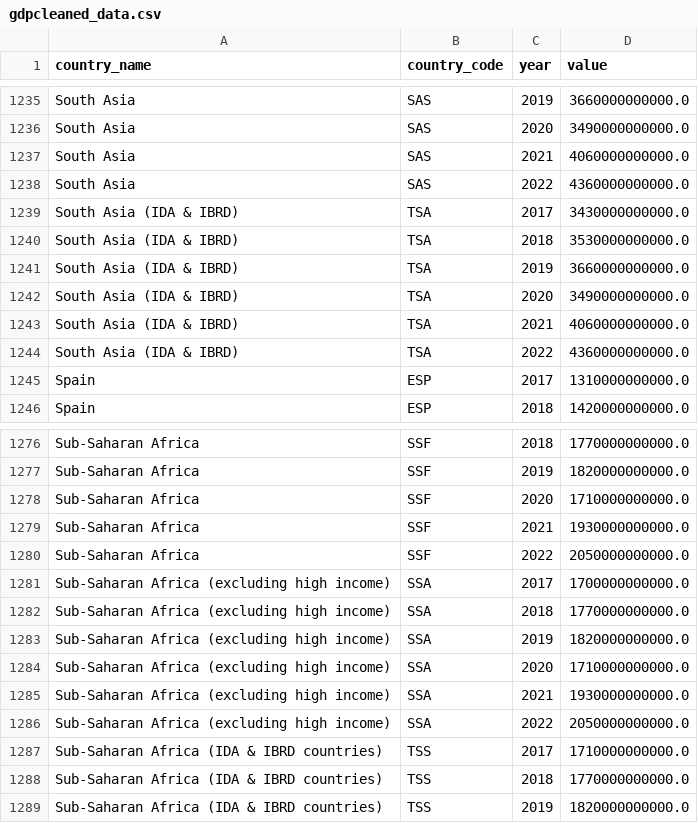
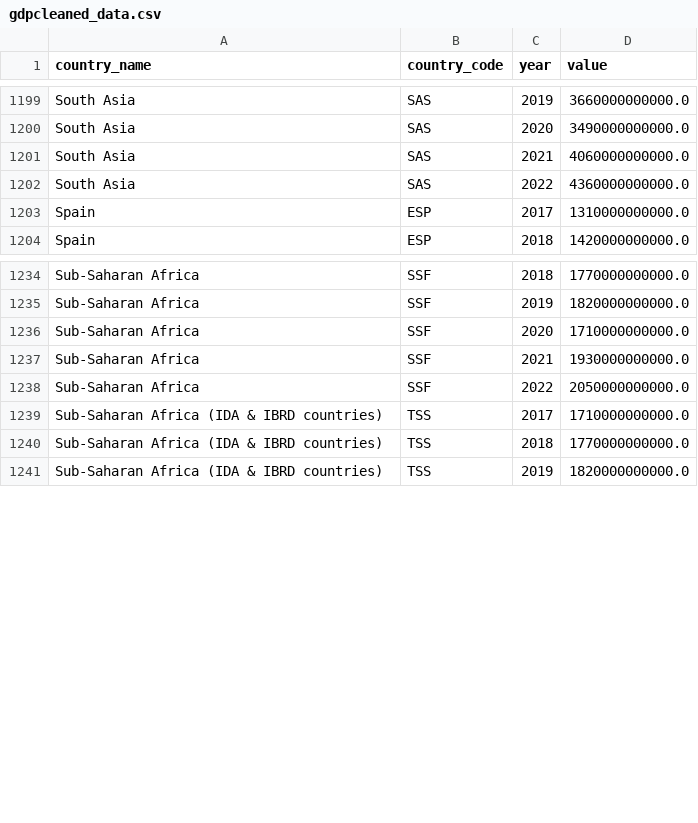
Before and after one commit to Engee2023/Assignment1, a CSV file: gdpcleaned_data.csv, drawn as a sheet; only a part is shown, gaps mark what is left out; the diff covers the shown part only.

```diff
--- a/gdpcleaned_data.csv
+++ b/gdpcleaned_data.csv
@@ -1238,8 +1202,2 @@ South Asia,SAS,2021,4060000000000.0
 South Asia,SAS,2022,4360000000000.0
-South Asia (IDA & IBRD),TSA,2017,3430000000000.0
-South Asia (IDA & IBRD),TSA,2018,3530000000000.0
-South Asia (IDA & IBRD),TSA,2019,3660000000000.0
-South Asia (IDA & IBRD),TSA,2020,3490000000000.0
-South Asia (IDA & IBRD),TSA,2021,4060000000000.0
-South Asia (IDA & IBRD),TSA,2022,4360000000000.0
 Spain,ESP,2017,1310000000000.0
@@ -1280,8 +1238,2 @@ Sub-Saharan Africa,SSF,2021,1930000000000.0
 Sub-Saharan Africa,SSF,2022,2050000000000.0
-Sub-Saharan Africa (excluding high income),SSA,2017,1700000000000.0
-Sub-Saharan Africa (excluding high income),SSA,2018,1770000000000.0
-Sub-Saharan Africa (excluding high income),SSA,2019,1820000000000.0
-Sub-Saharan Africa (excluding high income),SSA,2020,1710000000000.0
-Sub-Saharan Africa (excluding high income),SSA,2021,1930000000000.0
-Sub-Saharan Africa (excluding high income),SSA,2022,2050000000000.0
 Sub-Saharan Africa (IDA & IBRD countries),TSS,2017,1710000000000.0
```
Also changed, not shown: 36 removed rows elsewhere in this file.
